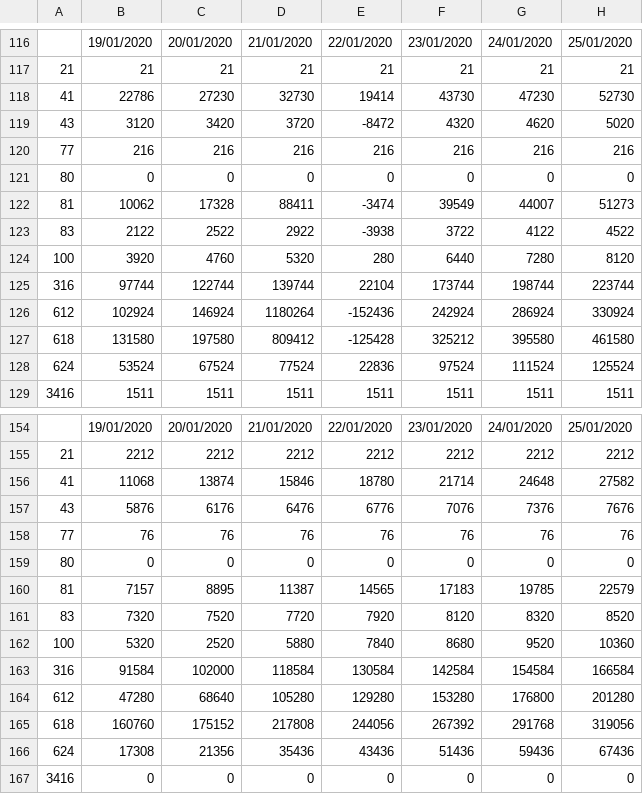
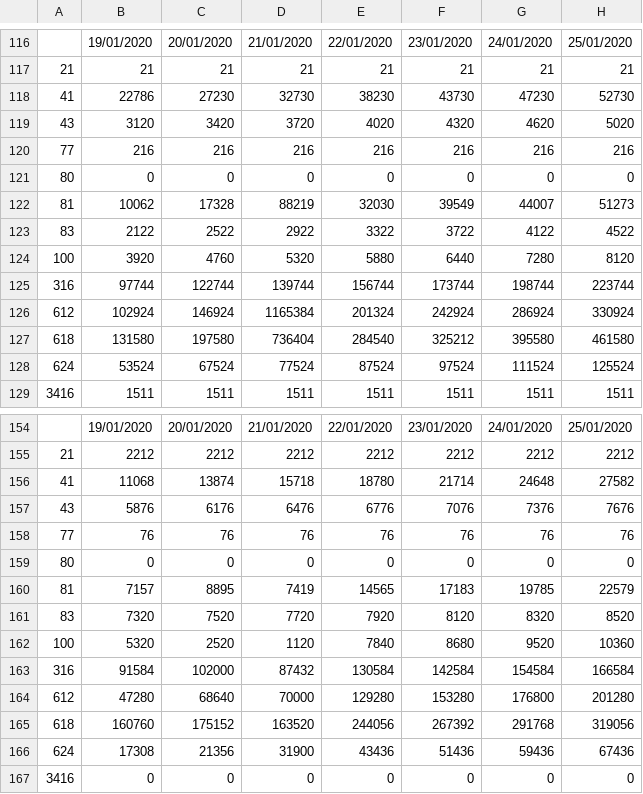
Before and after one commit to Christianperez33/Grasp_LogiFruit, a CSV file: stock_sol_0.csv, drawn as a sheet; only a part is shown, gaps mark what is left out; the diff covers the shown part only.

```diff
--- a/stock_sol_0.csv
+++ b/stock_sol_0.csv
@@ -117,13 +117,13 @@
 21;21;21;21;21;21;21;21
-41;22786;27230;32730;19414;43730;47230;52730
-43;3120;3420;3720;-8472;4320;4620;5020
+41;22786;27230;32730;38230;43730;47230;52730
+43;3120;3420;3720;4020;4320;4620;5020
 77;216;216;216;216;216;216;216
 80;0;0;0;0;0;0;0
-81;10062;17328;88411;-3474;39549;44007;51273
-83;2122;2522;2922;-3938;3722;4122;4522
-100;3920;4760;5320;280;6440;7280;8120
-316;97744;122744;139744;22104;173744;198744;223744
-612;102924;146924;1180264;-152436;242924;286924;330924
-618;131580;197580;809412;-125428;325212;395580;461580
-624;53524;67524;77524;22836;97524;111524;125524
+81;10062;17328;88219;32030;39549;44007;51273
+83;2122;2522;2922;3322;3722;4122;4522
+100;3920;4760;5320;5880;6440;7280;8120
+316;97744;122744;139744;156744;173744;198744;223744
+612;102924;146924;1165384;201324;242924;286924;330924
+618;131580;197580;736404;284540;325212;395580;461580
+624;53524;67524;77524;87524;97524;111524;125524
 3416;1511;1511;1511;1511;1511;1511;1511
@@ -155,3 +155,3 @@
 21;2212;2212;2212;2212;2212;2212;2212
-41;11068;13874;15846;18780;21714;24648;27582
+41;11068;13874;15718;18780;21714;24648;27582
 43;5876;6176;6476;6776;7076;7376;7676
@@ -159,9 +159,9 @@
 80;0;0;0;0;0;0;0
-81;7157;8895;11387;14565;17183;19785;22579
+81;7157;8895;7419;14565;17183;19785;22579
 83;7320;7520;7720;7920;8120;8320;8520
-100;5320;2520;5880;7840;8680;9520;10360
-316;91584;102000;118584;130584;142584;154584;166584
-612;47280;68640;105280;129280;153280;176800;201280
-618;160760;175152;217808;244056;267392;291768;319056
-624;17308;21356;35436;43436;51436;59436;67436
+100;5320;2520;1120;7840;8680;9520;10360
+316;91584;102000;87432;130584;142584;154584;166584
+612;47280;68640;70000;129280;153280;176800;201280
+618;160760;175152;163520;244056;267392;291768;319056
+624;17308;21356;31900;43436;51436;59436;67436
 3416;0;0;0;0;0;0;0
```
Also changed, not shown: 36 edited cells elsewhere in this file, 2 other files.
